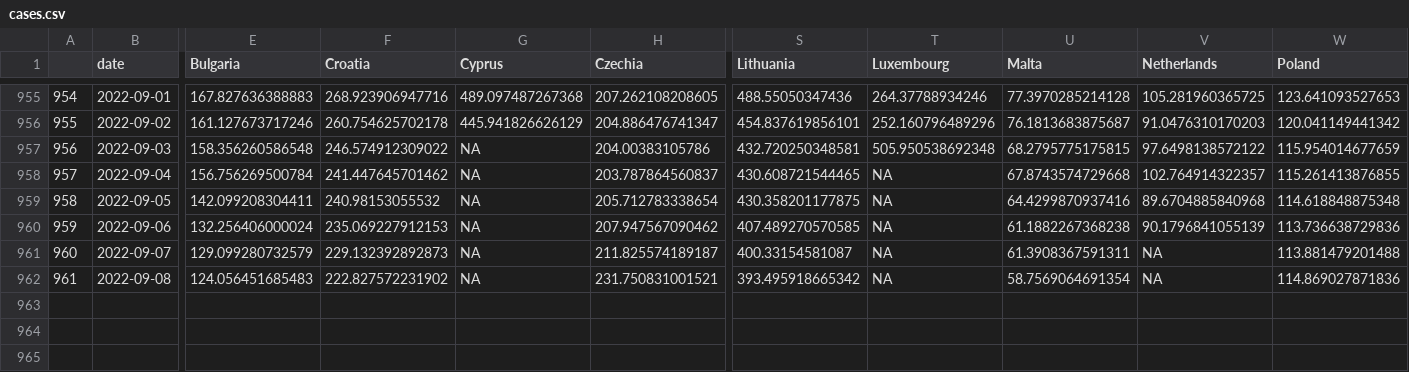
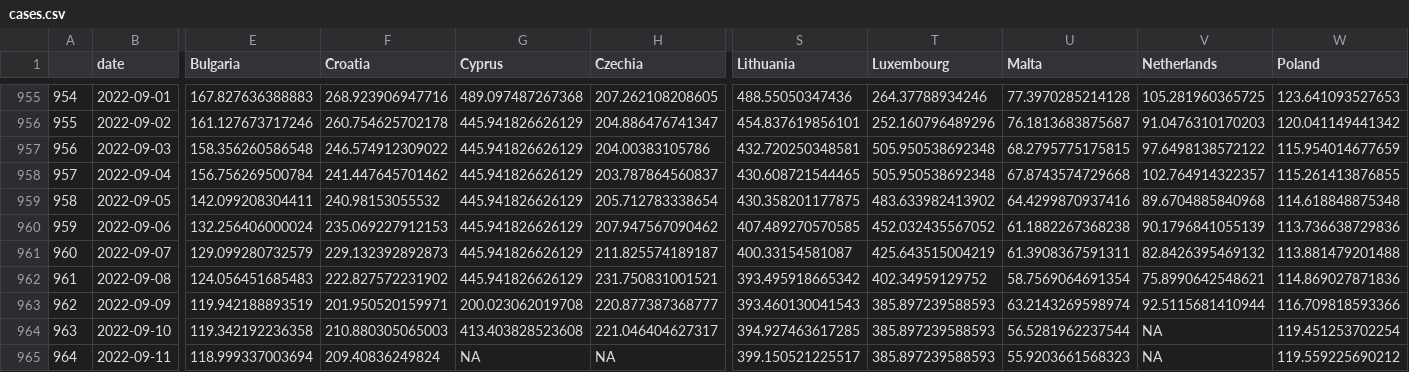
Before and after one commit to dfin-econ/dashboard, a CSV file: cases.csv, drawn as a sheet; only a part is shown, gaps mark what is left out; rows hold the shown columns only; the diff names each change by its address in the sheet, - before the commit and + after, or states it on an @@ line.

```diff
--- a/cases.csv
+++ b/cases.csv
-G957:G962 (Cyprus): NA
+G957:G962 (Cyprus): 445.941826626129
-T958 (Luxembourg): NA
+T958 (Luxembourg): 505.950538692348
-T959 (Luxembourg): NA
+T959 (Luxembourg): 483.633982413902
-T960 (Luxembourg): NA
+T960 (Luxembourg): 452.032435567052
-T961 (Luxembourg): NA
+T961 (Luxembourg): 425.643515004219
-V961 (Netherlands): NA
+V961 (Netherlands): 82.8426395469132
-T962 (Luxembourg): NA
+T962 (Luxembourg): 402.34959129752
-V962 (Netherlands): NA
+V962 (Netherlands): 75.8990642548621
+row 963: 962 | 2022-09-09 | 119.942188893519 | 201.950520159971 | 200.023062019708 | 220.877387368777 | 393.460130041543 | 385.897239588593 | 63.2143269598974 | 92.5115681410944 | 116.709818593366
+row 964: 963 | 2022-09-10 | 119.342192236358 | 210.880305065003 | 413.403828523608 | 221.046404627317 | 394.927463617285 | 385.897239588593 | 56.5281962237544 | NA | 119.451253702254
+row 965: 964 | 2022-09-11 | 118.999337003694 | 209.40836249824 | NA | NA | 399.150521225517 | 385.897239588593 | 55.9203661568323 | NA | 119.559225690212
```
Also changed, not shown: cbi.csv, cumulcases.csv, 1 other file.
